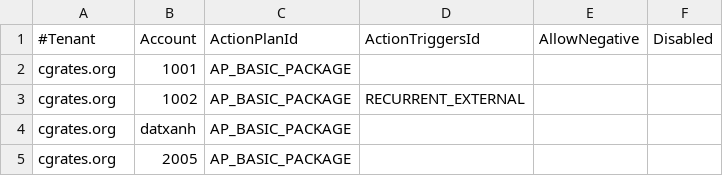
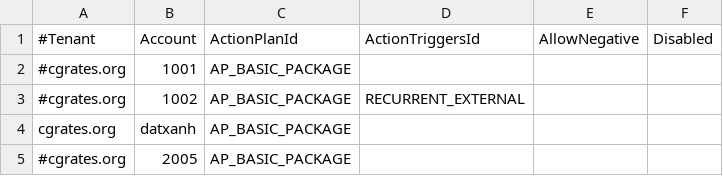
Before and after one commit to minhnq1990/cgrates-3c, a CSV file: AccountActions.csv, drawn as a sheet.

```diff
--- a/AccountActions.csv
+++ b/AccountActions.csv
@@ -1,5 +1,5 @@
 #Tenant,Account,ActionPlanId,ActionTriggersId,AllowNegative,Disabled
-cgrates.org,1001,AP_BASIC_PACKAGE,,,
-cgrates.org,1002,AP_BASIC_PACKAGE,RECURRENT_EXTERNAL,,
+#cgrates.org,1001,AP_BASIC_PACKAGE,,,
+#cgrates.org,1002,AP_BASIC_PACKAGE,RECURRENT_EXTERNAL,,
 cgrates.org,datxanh,AP_BASIC_PACKAGE,,,
-cgrates.org,2005,AP_BASIC_PACKAGE,,,
+#cgrates.org,2005,AP_BASIC_PACKAGE,,,
```
Also changed, not shown: Actions.csv, RatingProfiles.csv, 1 other file.
